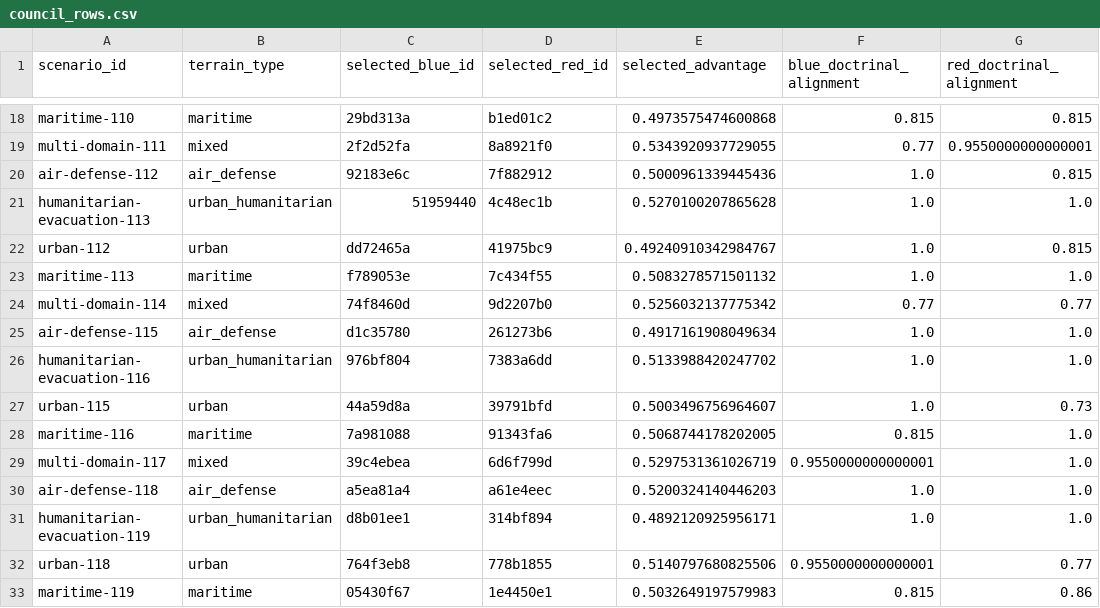
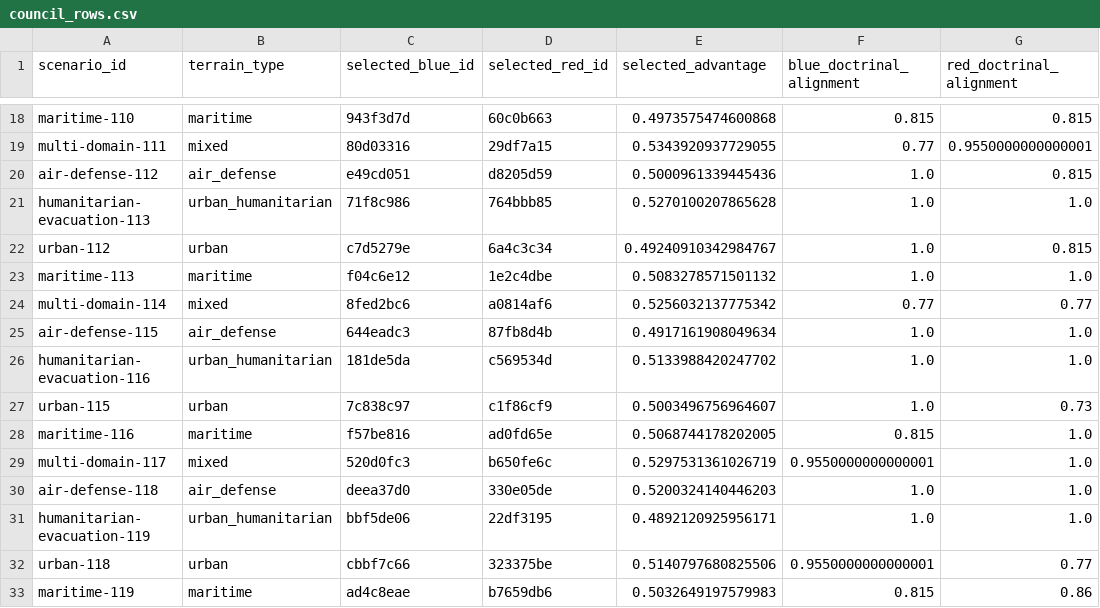
Before and after one commit to anote-ai/Research-COAGeneration, a CSV file: results/coa-bench/main/council_rows.csv, drawn as a sheet; only a part is shown, gaps mark what is left out; the diff covers the shown part only; the diff names each change by its address in the sheet, - before the commit and + after, or states it on an @@ line.

```diff
--- a/results/coa-bench/main/council_rows.csv
+++ b/results/coa-bench/main/council_rows.csv
-C18 (selected_blue_id): 29bd313a
+C18 (selected_blue_id): 943f3d7d
-D18 (selected_red_id): b1ed01c2
+D18 (selected_red_id): 60c0b663
-C19 (selected_blue_id): 2f2d52fa
+C19 (selected_blue_id): 80d03316
-D19 (selected_red_id): 8a8921f0
+D19 (selected_red_id): 29df7a15
-C20 (selected_blue_id): 92183e6c
+C20 (selected_blue_id): e49cd051
-D20 (selected_red_id): 7f882912
+D20 (selected_red_id): d8205d59
-C21 (selected_blue_id): 51959440
+C21 (selected_blue_id): 71f8c986
-D21 (selected_red_id): 4c48ec1b
+D21 (selected_red_id): 764bbb85
-C22 (selected_blue_id): dd72465a
+C22 (selected_blue_id): c7d5279e
-D22 (selected_red_id): 41975bc9
+D22 (selected_red_id): 6a4c3c34
-C23 (selected_blue_id): f789053e
+C23 (selected_blue_id): f04c6e12
-D23 (selected_red_id): 7c434f55
+D23 (selected_red_id): 1e2c4dbe
-C24 (selected_blue_id): 74f8460d
+C24 (selected_blue_id): 8fed2bc6
-D24 (selected_red_id): 9d2207b0
+D24 (selected_red_id): a0814af6
-C25 (selected_blue_id): d1c35780
+C25 (selected_blue_id): 644eadc3
-D25 (selected_red_id): 261273b6
+D25 (selected_red_id): 87fb8d4b
-C26 (selected_blue_id): 976bf804
+C26 (selected_blue_id): 181de5da
-D26 (selected_red_id): 7383a6dd
+D26 (selected_red_id): c569534d
-C27 (selected_blue_id): 44a59d8a
+C27 (selected_blue_id): 7c838c97
-D27 (selected_red_id): 39791bfd
+D27 (selected_red_id): c1f86cf9
-C28 (selected_blue_id): 7a981088
+C28 (selected_blue_id): f57be816
-D28 (selected_red_id): 91343fa6
+D28 (selected_red_id): ad0fd65e
-C29 (selected_blue_id): 39c4ebea
+C29 (selected_blue_id): 520d0fc3
-D29 (selected_red_id): 6d6f799d
+D29 (selected_red_id): b650fe6c
-C30 (selected_blue_id): a5ea81a4
+C30 (selected_blue_id): deea37d0
-D30 (selected_red_id): a61e4eec
+D30 (selected_red_id): 330e05de
-C31 (selected_blue_id): d8b01ee1
+C31 (selected_blue_id): bbf5de06
-D31 (selected_red_id): 314bf894
+D31 (selected_red_id): 22df3195
-C32 (selected_blue_id): 764f3eb8
+C32 (selected_blue_id): cbbf7c66
-D32 (selected_red_id): 778b1855
+D32 (selected_red_id): 323375be
-C33 (selected_blue_id): 05430f67
+C33 (selected_blue_id): ad4c8eae
-D33 (selected_red_id): 1e4450e1
+D33 (selected_red_id): b7659db6
```
Also changed, not shown: 68 edited cells elsewhere in this file, results/coa-bench/main/budget_curve.csv, results/coa-bench/main/rows.csv, 17 other files.
